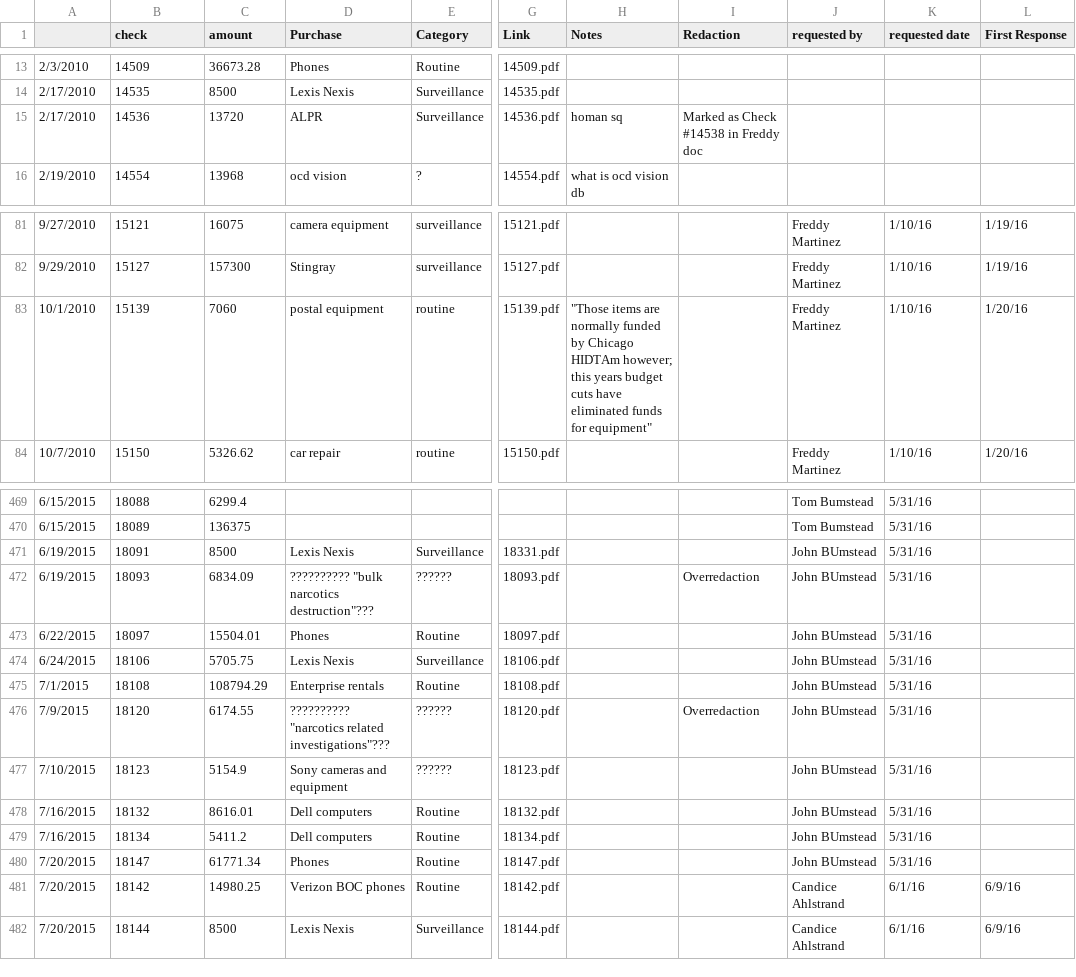
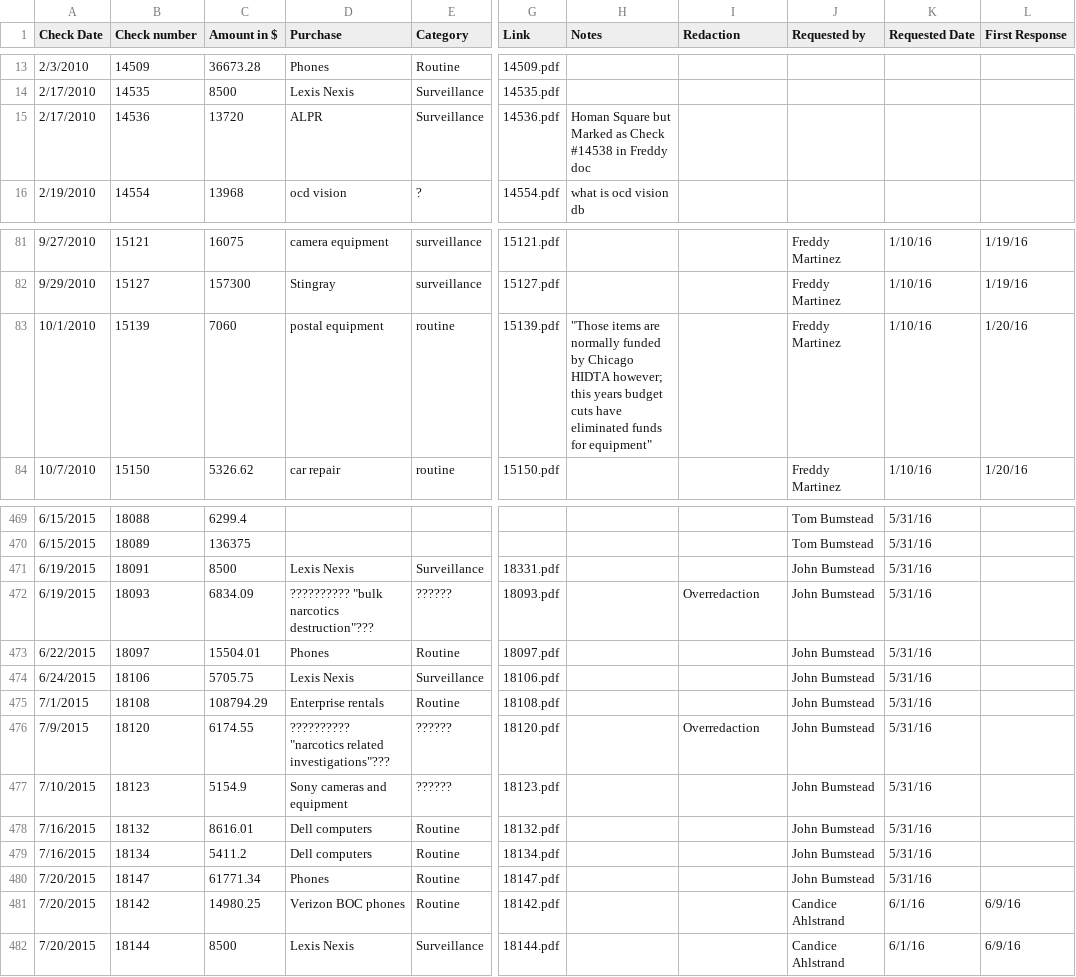
Before and after one commit to lucyparsons/1505analysis, a CSV file: preprocess/July1505Data.csv, drawn as a sheet; only a part is shown, gaps mark what is left out; the diff names each change by its address in the sheet, - before the commit and + after, or states it on an @@ line.

Commit message:
patch July for minor formatting

```diff
--- a/preprocess/July1505Data.csv
+++ b/preprocess/July1505Data.csv
-A1: (empty)
+A1: Check Date
-B1: check
+B1: Check number
-C1: amount
+C1: Amount in $
-J1: requested by
+J1: Requested by
-K1: requested date
+K1: Requested Date
-H15 (Notes): homan sq
+H15 (Notes): Homan Square but Marked as Check #14538 in Freddy doc
-I15 (Redaction): Marked as Check #14538 in Freddy doc
+I15 (Redaction): (empty)
-H83 (Notes): …by Chicago HIDTAm however; this…
+H83 (Notes): …by Chicago HIDTA however; this…
-J471:J480 (Requested by): John BUmstead
+J471:J480 (Requested by): John Bumstead
```
